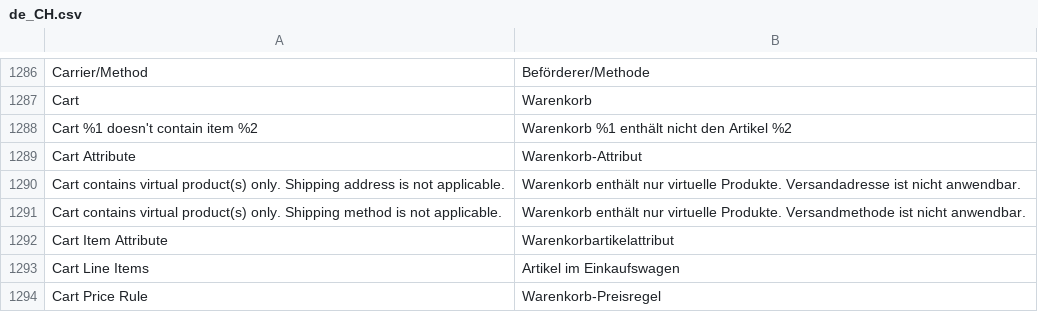
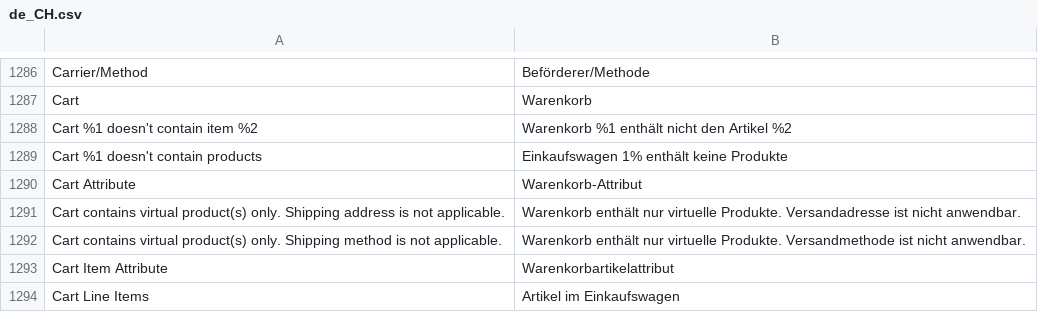
Before and after one commit to staempfli/magento2-language-de-ch, a CSV file: de_CH.csv, drawn as a sheet; only a part is shown, gaps mark what is left out; the shorter side is filled out with more unchanged rows.

Commit message:
Update de_CH.csv

```diff
--- a/de_CH.csv
+++ b/de_CH.csv
@@ -1298,2 +1298,3 @@ Cart,Warenkorb
 Cart %1 doesn't contain item  %2,Warenkorb %1 enthält nicht den Artikel %2
+Cart %1 doesn't contain products,Einkaufswagen 1% enthält keine Produkte
 Cart Attribute,Warenkorb-Attribut
```
